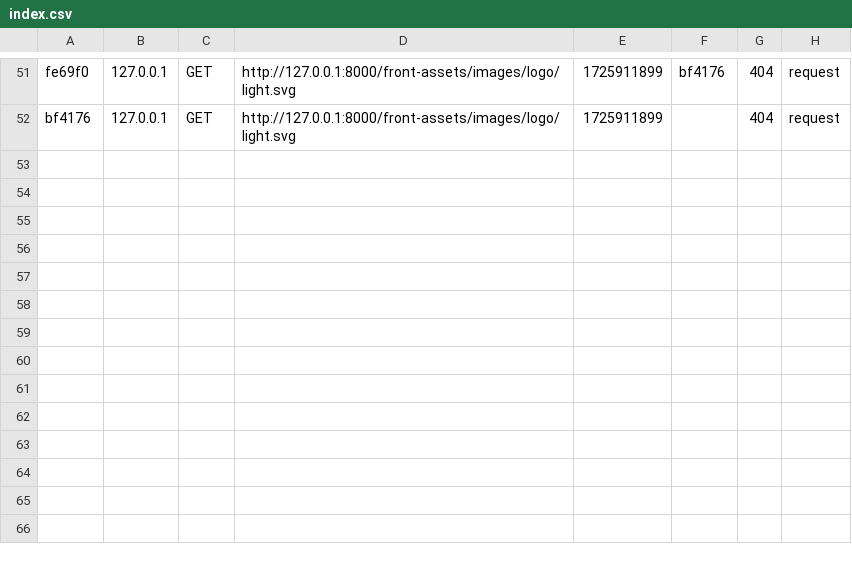
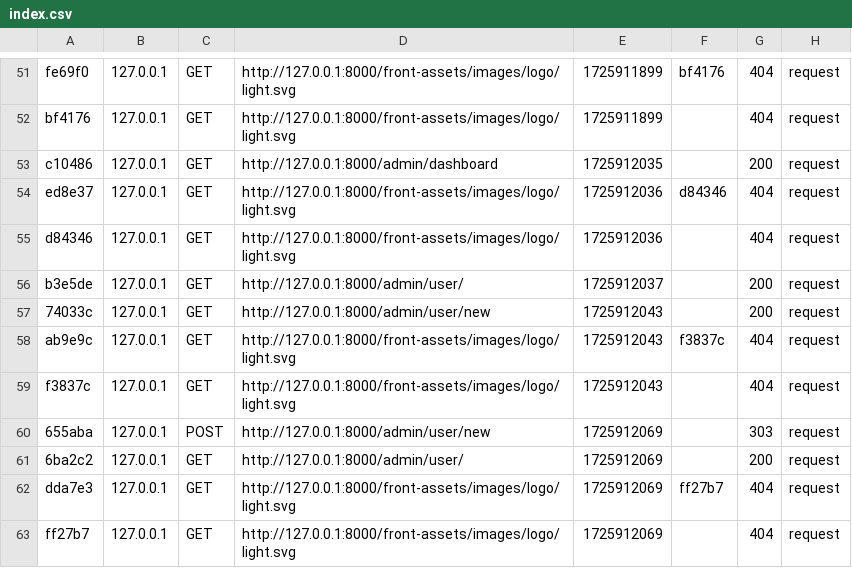
Before and after one commit to Dr-nor/Arcadia-Zoo, a CSV file: var/cache/dev/profiler/index.csv, drawn as a sheet; only a part is shown, gaps mark what is left out; the diff names each change by its address in the sheet, - before the commit and + after, or states it on an @@ line.

```diff
--- a/var/cache/dev/profiler/index.csv
+++ b/var/cache/dev/profiler/index.csv
+row 53: c10486 | 127.0.0.1 | GET | http://127.0.0.1:8000/admin/dashboard | 1725912035 |  | 200 | request
+row 54: ed8e37 | 127.0.0.1 | GET | http://127.0.0.1:8000/front-assets/images/logo/light.svg | 1725912036 | d84346 | 404 | request
+row 55: d84346 | 127.0.0.1 | GET | http://127.0.0.1:8000/front-assets/images/logo/light.svg | 1725912036 |  | 404 | request
+row 56: b3e5de | 127.0.0.1 | GET | http://127.0.0.1:8000/admin/user/ | 1725912037 |  | 200 | request
+row 57: 74033c | 127.0.0.1 | GET | http://127.0.0.1:8000/admin/user/new | 1725912043 |  | 200 | request
+row 58: ab9e9c | 127.0.0.1 | GET | http://127.0.0.1:8000/front-assets/images/logo/light.svg | 1725912043 | f3837c | 404 | request
+row 59: f3837c | 127.0.0.1 | GET | http://127.0.0.1:8000/front-assets/images/logo/light.svg | 1725912043 |  | 404 | request
+row 60: 655aba | 127.0.0.1 | POST | http://127.0.0.1:8000/admin/user/new | 1725912069 |  | 303 | request
+row 61: 6ba2c2 | 127.0.0.1 | GET | http://127.0.0.1:8000/admin/user/ | 1725912069 |  | 200 | request
+row 62: dda7e3 | 127.0.0.1 | GET | http://127.0.0.1:8000/front-assets/images/logo/light.svg | 1725912069 | ff27b7 | 404 | request
+row 63: ff27b7 | 127.0.0.1 | GET | http://127.0.0.1:8000/front-assets/images/logo/light.svg | 1725912069 |  | 404 | request
```
Also changed, not shown: 15 other files.
